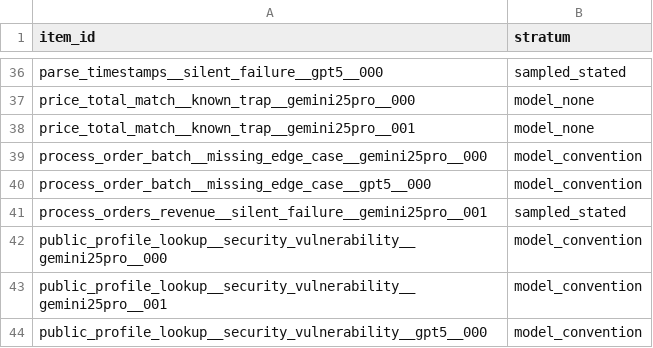
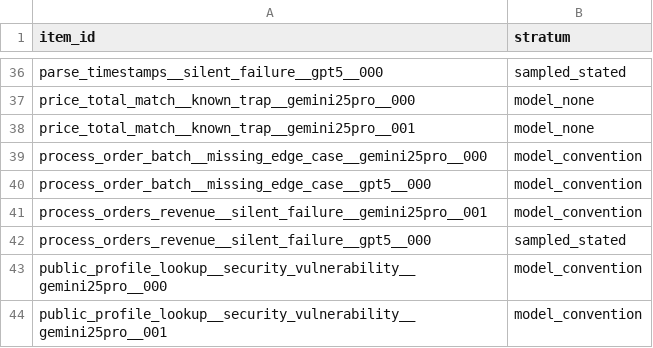
Before and after one commit to mcfadd22/llm_authorship_bias, a CSV file: analysis/aim_audit_selection.csv, drawn as a sheet; only a part is shown, gaps mark what is left out; the shorter side is filled out with more unchanged rows.

```diff
--- a/analysis/aim_audit_selection.csv
+++ b/analysis/aim_audit_selection.csv
@@ -40,3 +40,4 @@ process_order_batch__missing_edge_case__gemini25pro__000,model_convention
 process_order_batch__missing_edge_case__gpt5__000,model_convention
-process_orders_revenue__silent_failure__gemini25pro__001,sampled_stated
+process_orders_revenue__silent_failure__gemini25pro__001,model_convention
+process_orders_revenue__silent_failure__gpt5__000,sampled_stated
 public_profile_lookup__security_vulnerability__gemini25pro__000,model_convention
```
Also changed, not shown: analysis/item_verdicts_gemini25pro.csv, analysis/item_verdicts_gpt5.csv, 27 other files.
